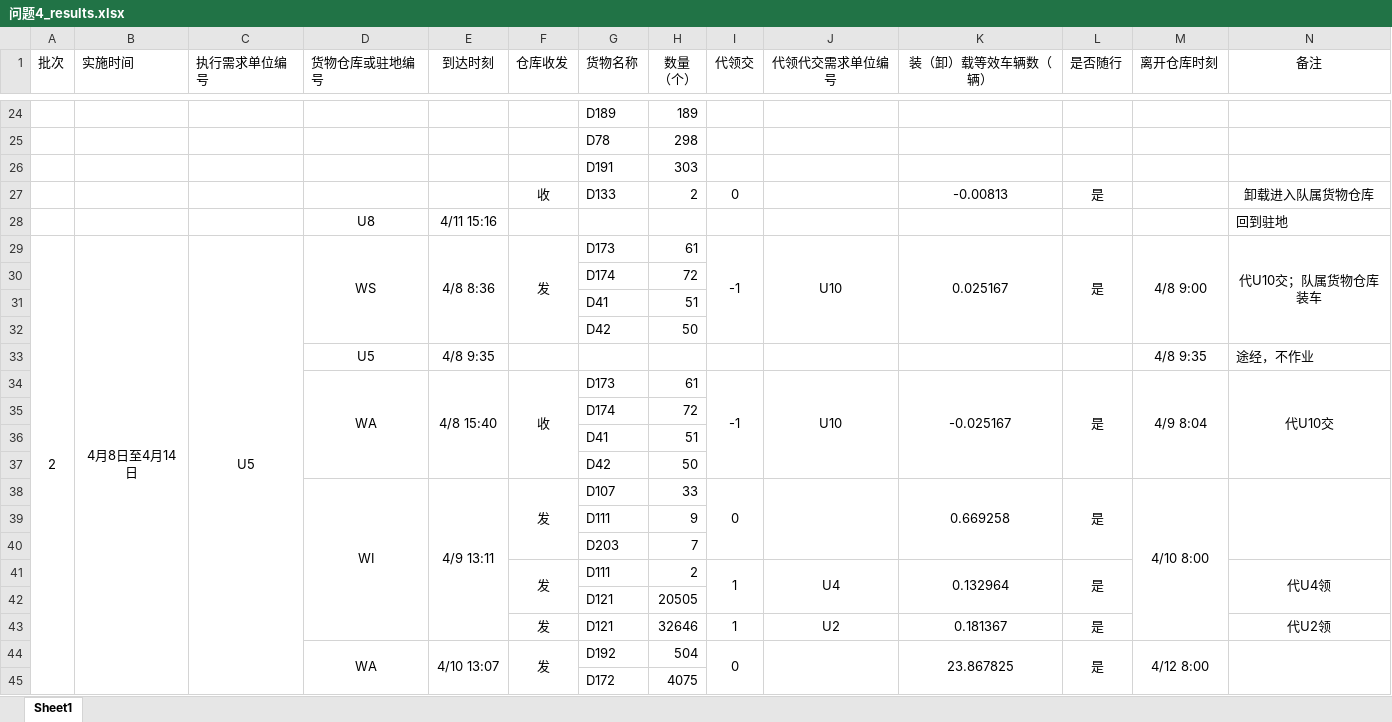
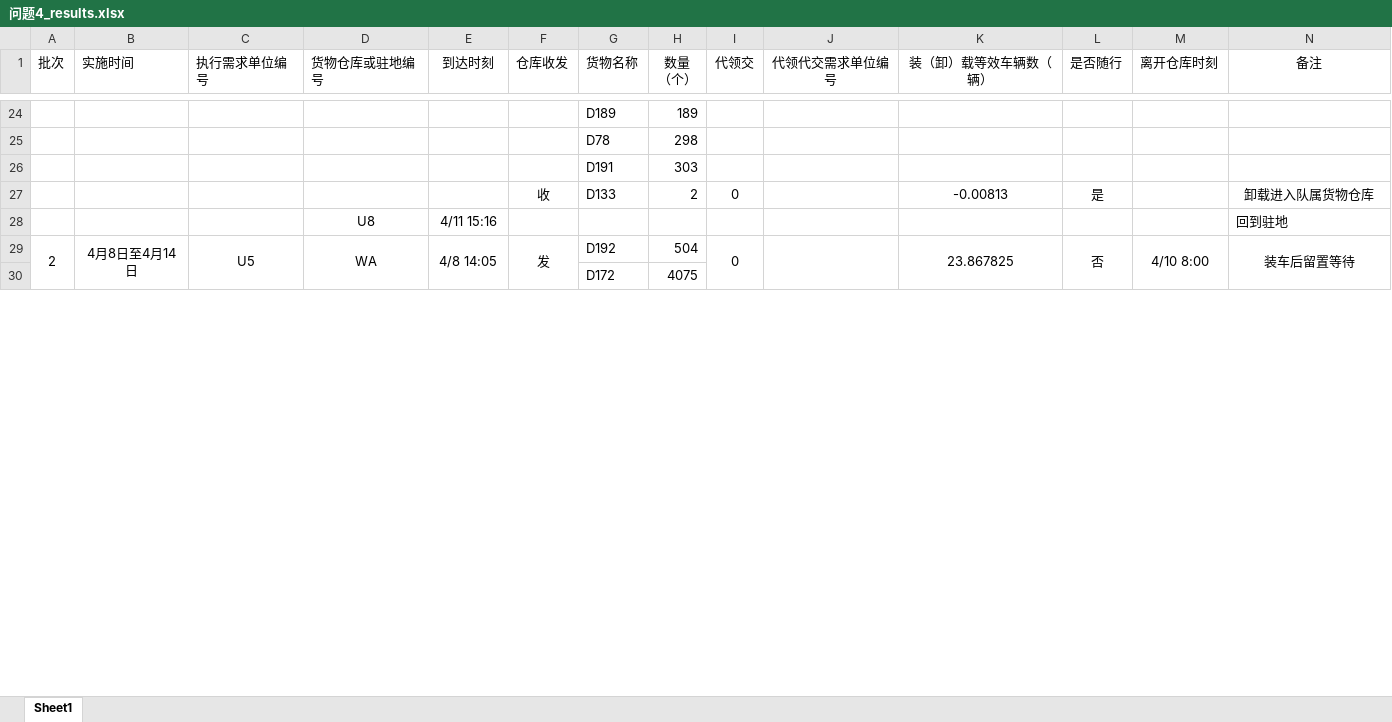
Before and after one commit to wypppp/MathmaticalModeling2026, an Excel workbook: results/F/问题4_results.xlsx, sheet Sheet1, drawn as a sheet; only a part is shown, gaps mark what is left out; values as stored, in another font and other column widths than the file's, no borders; removed rows and columns are numbered as before the commit, all else as after; rows hold the shown columns only; the diff covers the shown part only; the diff names each change by its address in the sheet, - before the commit and + after, or states it on an @@ line.

```diff
--- a/results/F/问题4_results.xlsx (sheet Sheet1)
+++ b/results/F/问题4_results.xlsx (sheet Sheet1)
-row 29: 2 | 4月8日至4月14日 | U5 | WS | 4/8 8:36 | 发 | D173 | 61 | -1 | U10 | 0.025167 | 是 | 4/8 9:00 | 代U10交；队属货物仓库装车
@@ row 30 moved to row 108: D174 @@
@@ row 31 moved to row 109: D41 @@
@@ row 32 moved to row 110: D42 @@
-row 33:  |  |  | U5 | 4/8 9:35 |  |  |  |  |  |  |  | 4/8 9:35 | 途经，不作业
-row 34:  |  |  | WA | 4/8 15:40 | 收 | D173 | 61 | -1 | U10 | -0.025167 | 是 | 4/9 8:04 | 代U10交
@@ row 35 moved to row 115: D174 @@
@@ row 36 moved to row 116: D41 @@
@@ row 37 moved to row 117: D42 @@
-row 38:  |  |  | WI | 4/9 13:11 | 发 | D107 | 33 | 0 |  | 0.669258 | 是 | 4/10 8:00
@@ row 39 moved to row 41: D111 @@
@@ row 40 moved to row 42: D203 @@
@@ row 41 moved to row 43: 发 @@
@@ row 42 moved to row 44: D121 @@
@@ row 43 moved to row 45: 发 @@
@@ column A (批次) renumbered between rows 29 and 278 @@
+A29:A65 merged
-B29 (实施时间): (empty)
+B29 (实施时间): 4月8日至4月14日
+B29:B65 merged
-C29 (执行需求单位编号): (empty)
+C29 (执行需求单位编号): U5
+C29:C65 merged
-E29 (到达时刻): 4/10 13:07
+E29 (到达时刻): 4/8 14:05
-L29 (是否随行): 是
+L29 (是否随行): 否
-M29 (离开仓库时刻): 4/12 8:00
+M29 (离开仓库时刻): 4/10 8:00
-N29 (备注): (empty)
+N29 (备注): 装车后留置等待
```
Also changed, not shown: 13 added rows, 12 removed rows, 44 moved rows, 63 edited cells and merged cells elsewhere in this sheet, results/F/问题2_results.xlsx, results/F/问题3_results.xlsx, 55 other files.
